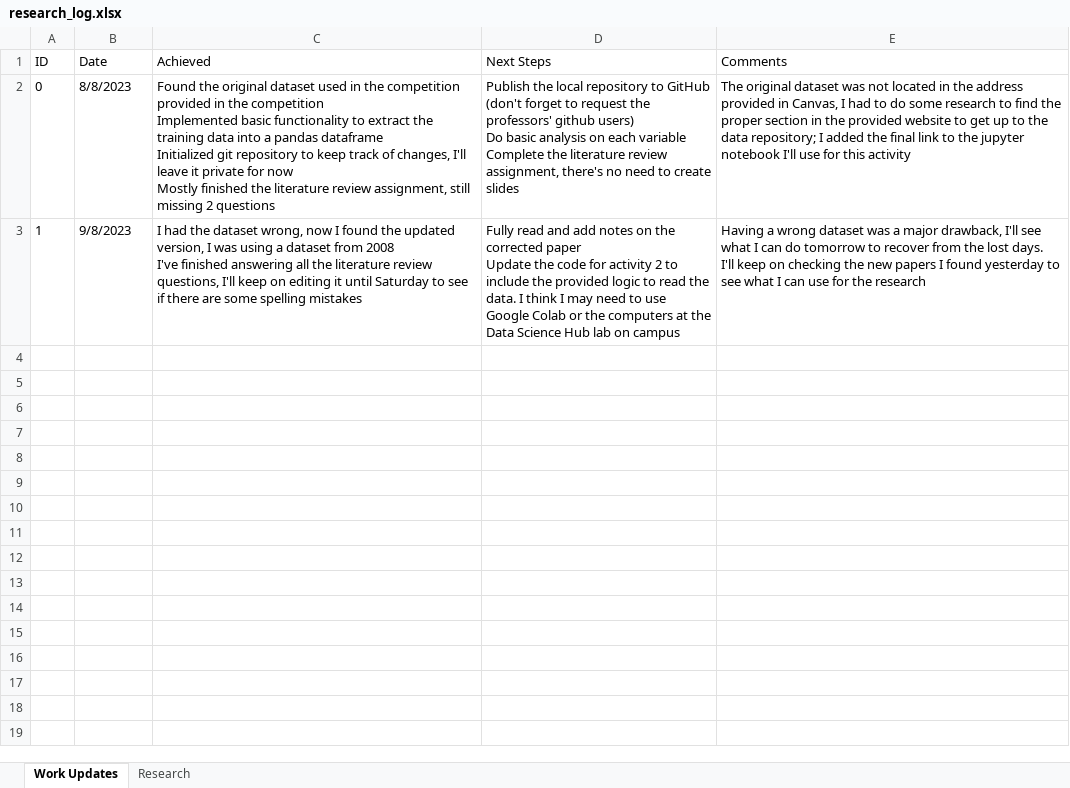
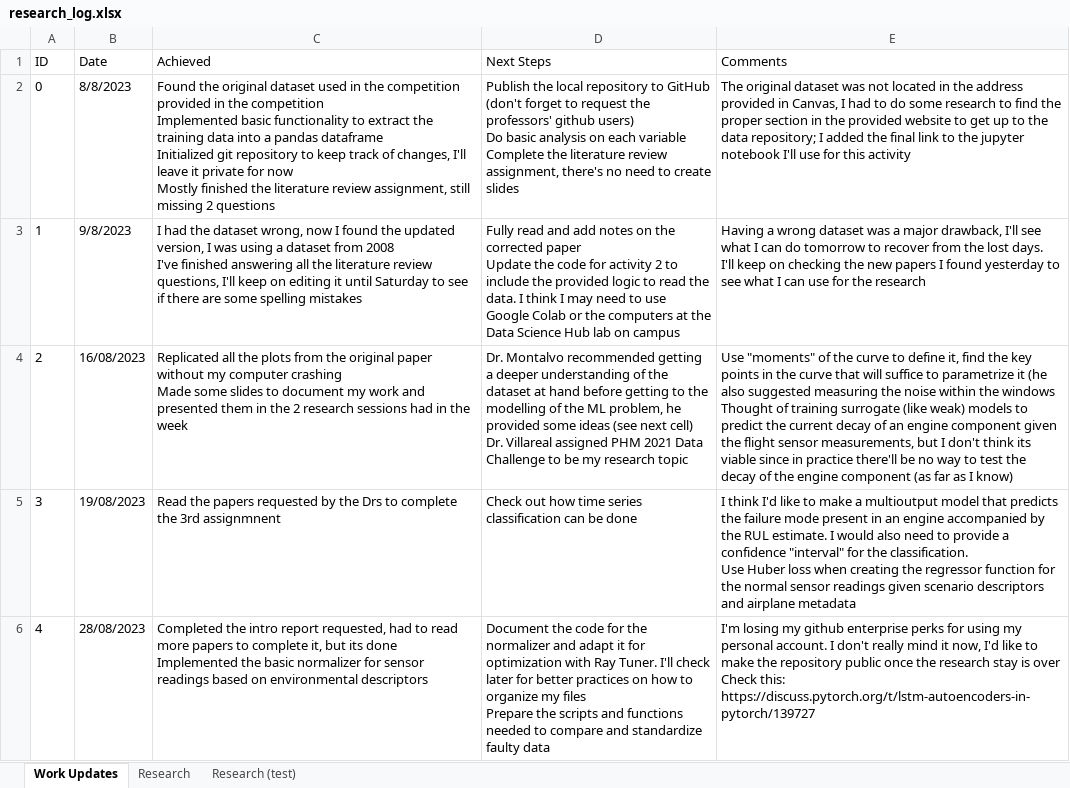
Before and after one commit to JuanEcheagaray75/tec_research_predictive_maintenance, an Excel workbook: research_log.xlsx, sheet Work Updates, drawn as a sheet; values as stored, in another font and other column widths than the file's, no borders; table styles not drawn; ↵ is a line break in a cell; the diff names each change by its address in the sheet, - before the commit and + after, or states it on an @@ line.

Commit message:
feat: examples to document the repo

```diff
--- a/research_log.xlsx (sheet Work Updates)
+++ b/research_log.xlsx (sheet Work Updates)
+sheet tab: Research (test)
+row 4: 2 | 16/08/2023 | Replicated all the plots from the original paper without my computer crashing ↵ Made some slides to document my work and presented them in the 2 research sessions had in the week | Dr. Montalvo recommended getting a deeper understanding of the dataset at hand before getting to the modelling of the ML problem, he provided some ideas (see next cell) ↵ Dr. Villareal assigned PHM 2021 Data Challenge to be my research topic | Use "moments" of the curve to define it, find the key points in the curve that will suffice to parametrize it (he also suggested measuring the noise within the windows ↵ Thought of training surrogate (like weak) models to predict the current decay of an engine component given the flight sensor measurements, but I don't think its viable since in practice there'll be no way to test the decay of the engine component (as far as I know)
+row 5: 3 | 19/08/2023 | Read the papers requested by the Drs to complete the 3rd assignmnent | Check out how time series classification can be done | I think I'd like to make a multioutput model that predicts the failure mode present in an engine accompanied by the RUL estimate. I would also need to provide a confidence "interval" for the classification. ↵ Use Huber loss when creating the regressor function for the normal sensor readings given scenario descriptors and airplane metadata
+row 6: 4 | 28/08/2023 | Completed the intro report requested, had to read more papers to complete it, but its done ↵ Implemented the basic normalizer for sensor readings based on environmental descriptors | Document the code for the normalizer and adapt it for optimization with Ray Tuner. I'll check later for better practices on how to organize my files ↵ Prepare the scripts and functions needed to compare and standardize faulty data | I'm losing my github enterprise perks for using my personal account. I don't really mind it now, I'd like to make the repository public once the research stay is over ↵ Check this: https://discuss.pytorch.org/t/lstm-autoencoders-in-pytorch/139727
```
Also changed, not shown: sheet Research, 6 other files.
